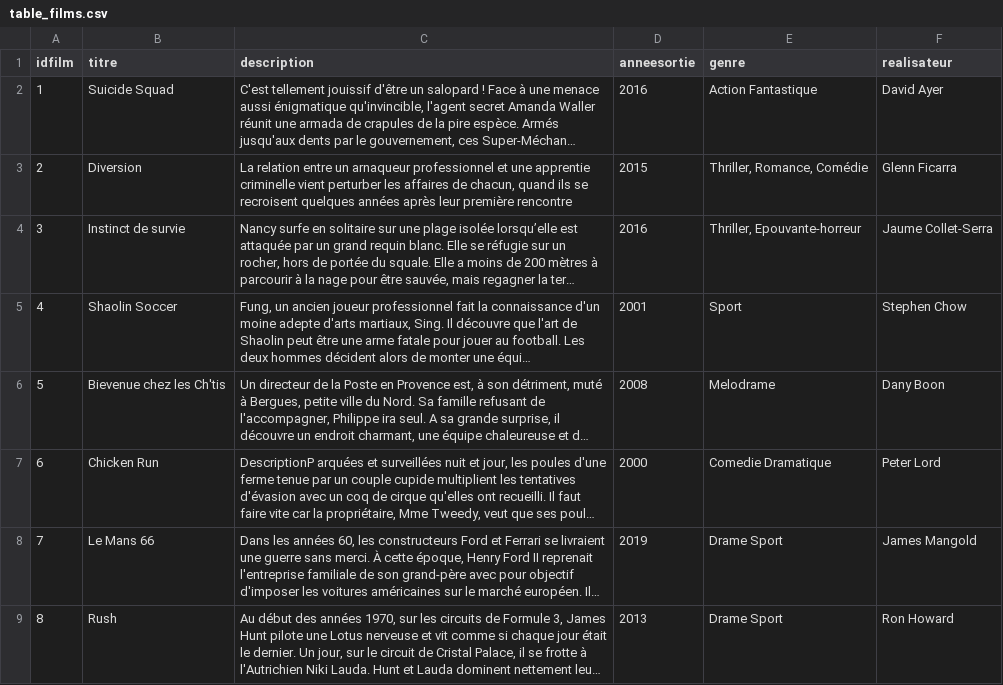
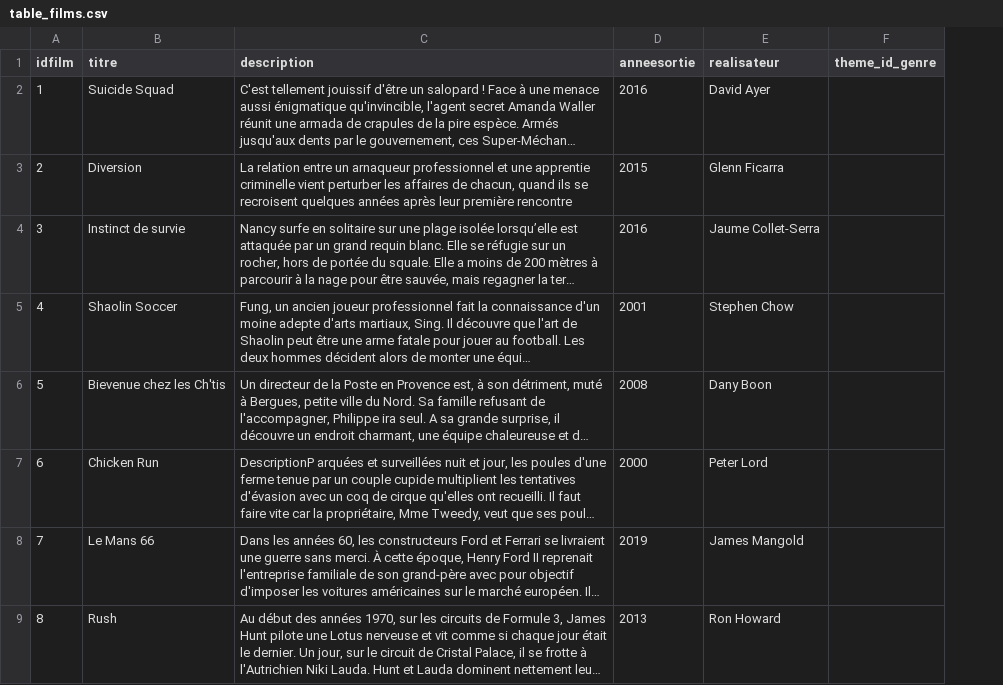
Before and after one commit to Spriinty/filmbiblio, a CSV file: table_films.csv, drawn as a sheet; only a part is shown; long unchanged cells end in …; removed rows and columns are numbered as before the commit, all else as after; the diff names each change by its address in the sheet, - before the commit and + after, or states it on an @@ line.

Commit message:
pouet

```diff
--- a/table_films.csv
+++ b/table_films.csv
-column E (genre), rows 2-9: Action Fantastique | Thriller, Romance, Comédie | Thriller, Epouvante-horreur | Sport | Melodrame | Comedie Dramatique | Drame Sport | Drame Sport
+column F (theme_id_genre), empty
```
